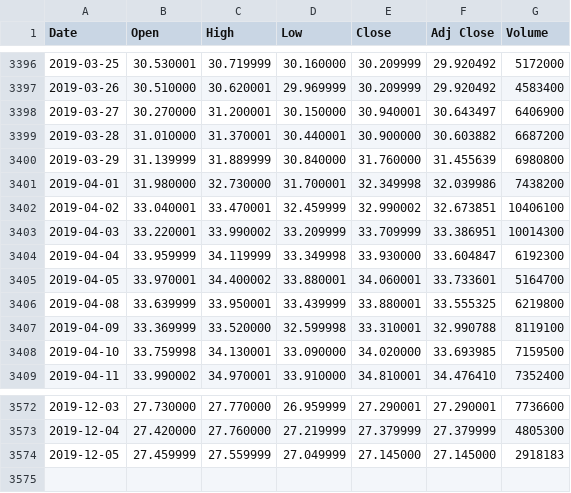
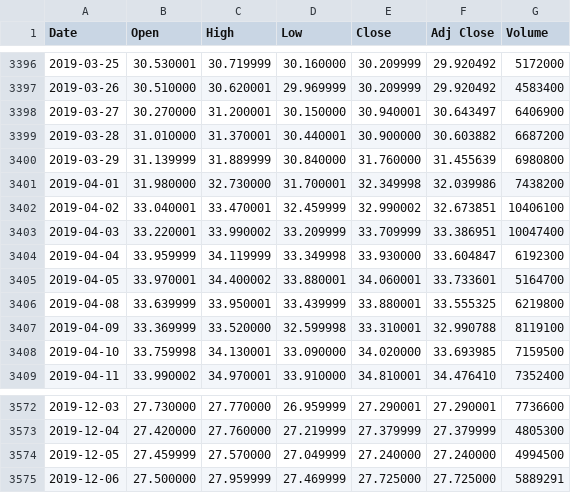
Before and after one commit to LightAN21/My_first_web, a CSV file: data/AAL.csv, drawn as a sheet; only a part is shown, gaps mark what is left out.

```diff
--- a/data/AAL.csv
+++ b/data/AAL.csv
@@ -3402,3 +3402,3 @@ Date,Open,High,Low,Close,Adj Close,Volume
 2019-04-02,33.040001,33.470001,32.459999,32.990002,32.673851,10406100
-2019-04-03,33.220001,33.990002,33.209999,33.709999,33.386951,10014300
+2019-04-03,33.220001,33.990002,33.209999,33.709999,33.386951,10047400
 2019-04-04,33.959999,34.119999,33.349998,33.930000,33.604847,6192300
@@ -3573,2 +3573,3 @@ Date,Open,High,Low,Close,Adj Close,Volume
 2019-12-04,27.420000,27.760000,27.219999,27.379999,27.379999,4805300
-2019-12-05,27.459999,27.559999,27.049999,27.145000,27.145000,2918183
+2019-12-05,27.459999,27.570000,27.049999,27.240000,27.240000,4994500
+2019-12-06,27.500000,27.959999,27.469999,27.725000,27.725000,5889291
```
Also changed, not shown: data/A.csv, data/AAP.csv, 7 other files.
